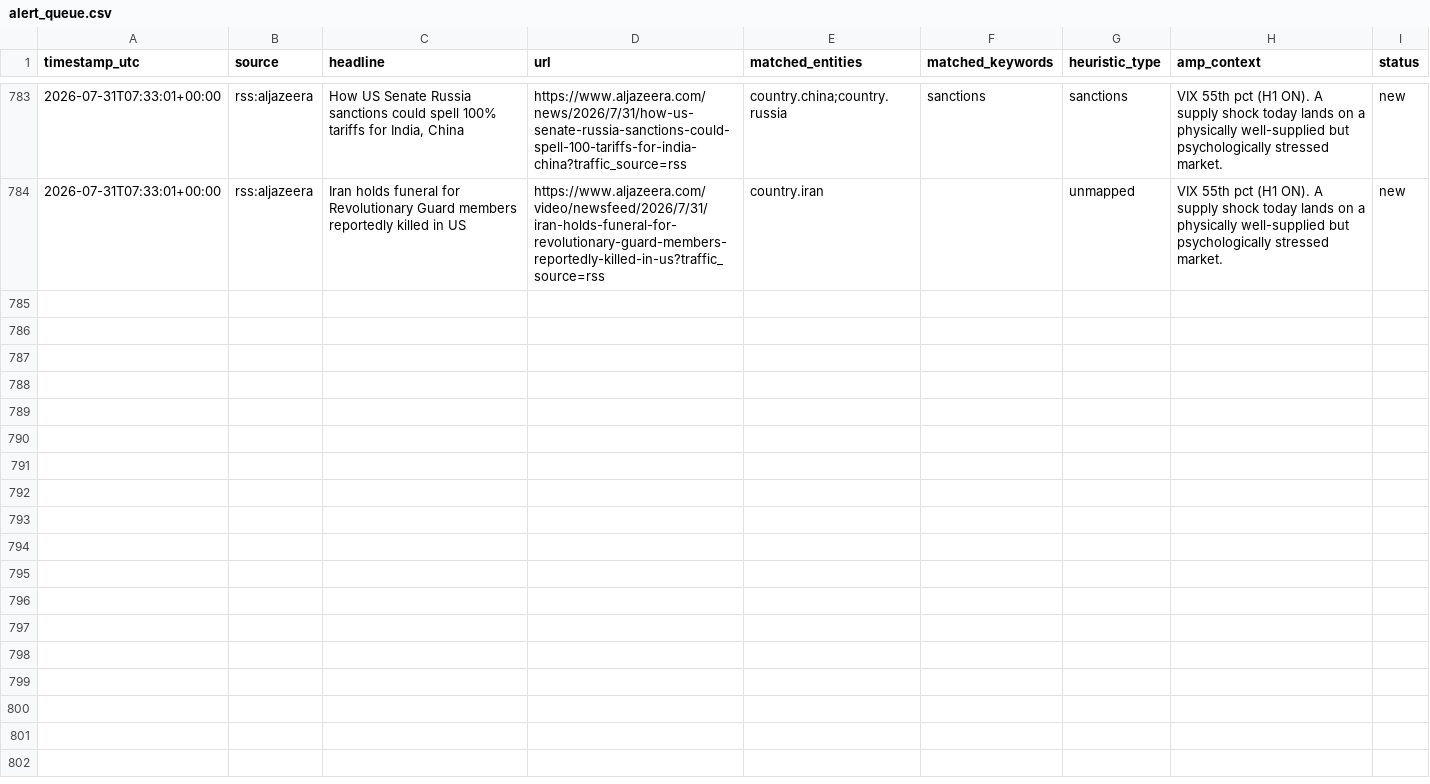
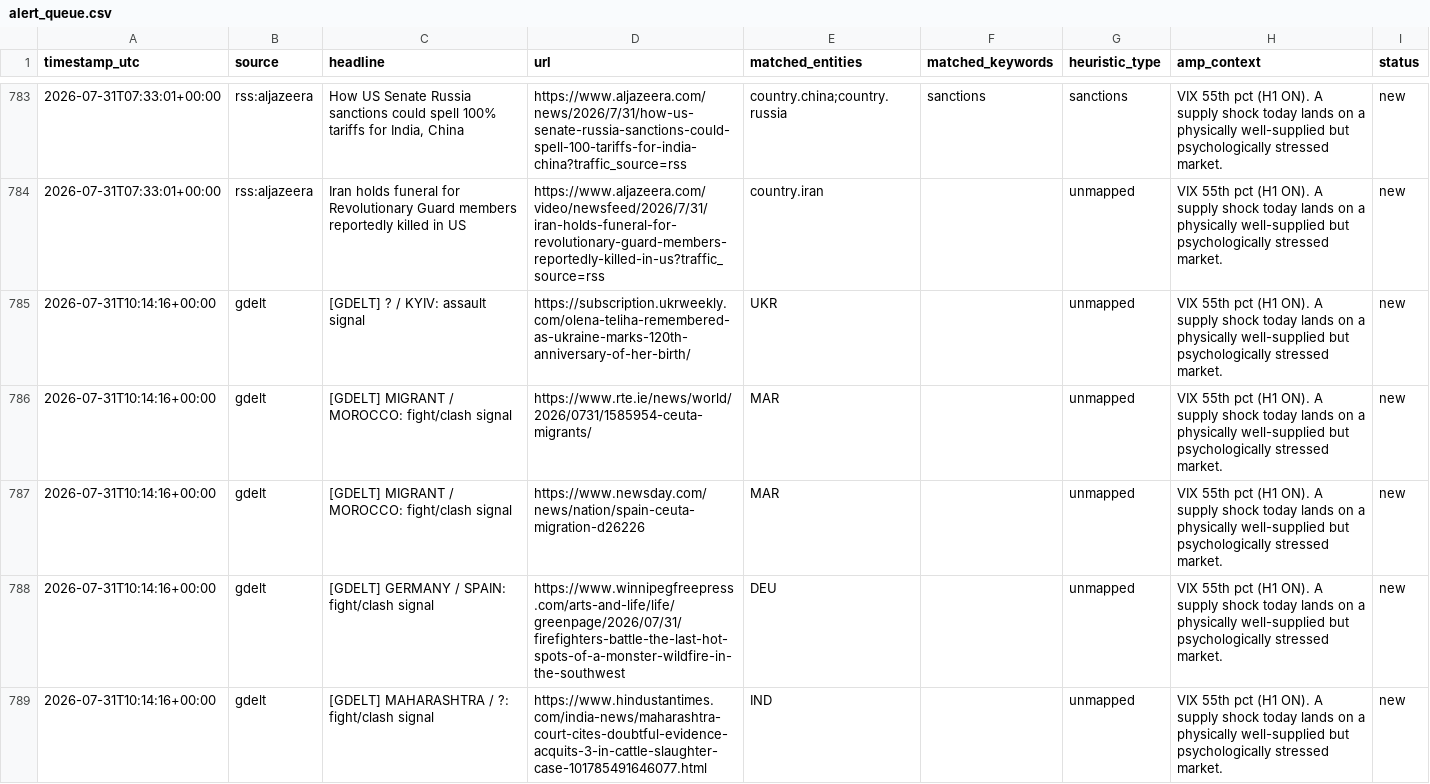
Before and after one commit to josephdelany/ripple-engine, a CSV file: data/alert_queue.csv, drawn as a sheet; only a part is shown, gaps mark what is left out; the diff covers the shown part only; the diff names each change by its address in the sheet, - before the commit and + after, or states it on an @@ line.

```diff
--- a/data/alert_queue.csv
+++ b/data/alert_queue.csv
+row 785: 2026-07-31T10:14:16+00:00 | gdelt | [GDELT] ? / KYIV: assault signal | https://subscription.ukrweekly.com/olena-teliha-remembered-as-ukraine-marks-120th-anniversary-of-her-birth/ | UKR |  | unmapped | VIX 55th pct (H1 ON). A supply shock today lands on a physically well-supplied but psychologically stressed market. | new
+row 786: 2026-07-31T10:14:16+00:00 | gdelt | [GDELT] MIGRANT / MOROCCO: fight/clash signal | https://www.rte.ie/news/world/2026/0731/1585954-ceuta-migrants/ | MAR |  | unmapped | VIX 55th pct (H1 ON). A supply shock today lands on a physically well-supplied but psychologically stressed market. | new
+row 787: 2026-07-31T10:14:16+00:00 | gdelt | [GDELT] MIGRANT / MOROCCO: fight/clash signal | https://www.newsday.com/news/nation/spain-ceuta-migration-d26226 | MAR |  | unmapped | VIX 55th pct (H1 ON). A supply shock today lands on a physically well-supplied but psychologically stressed market. | new
+row 788: 2026-07-31T10:14:16+00:00 | gdelt | [GDELT] GERMANY / SPAIN: fight/clash signal | https://www.winnipegfreepress.com/arts-and-life/life/greenpage/2026/07/31/firefighters-battle-the-last-hot-spots-of-a-monster-wildfire-in-the-southwest | DEU |  | unmapped | VIX 55th pct (H1 ON). A supply shock today lands on a physically well-supplied but psychologically stressed market. | new
+row 789: 2026-07-31T10:14:16+00:00 | gdelt | [GDELT] MAHARASHTRA / ?: fight/clash signal | https://www.hindustantimes.com/india-news/maharashtra-court-cites-doubtful-evidence-acquits-3-in-cattle-slaughter-case-101785491646077.html | IND |  | unmapped | VIX 55th pct (H1 ON). A supply shock today lands on a physically well-supplied but psychologically stressed market. | new
```
Also changed, not shown: 13 added rows elsewhere in this file, data/state/situation_log.csv, 1 other file.
